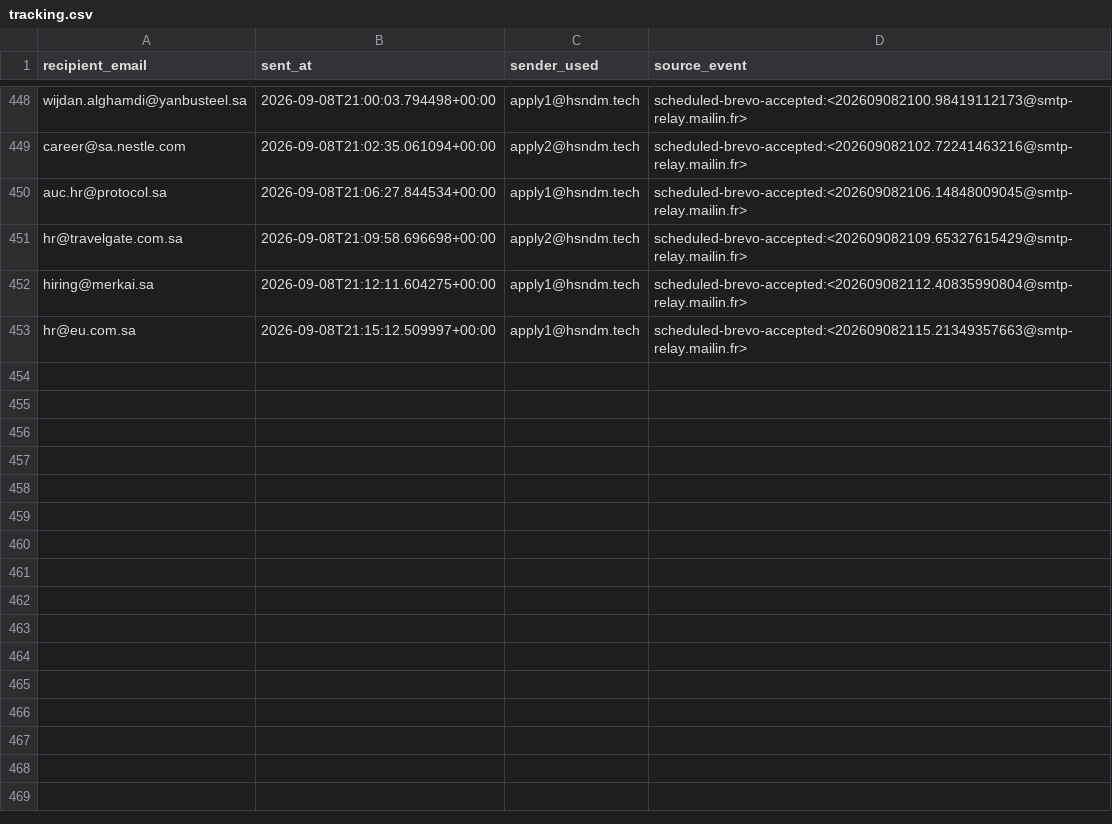
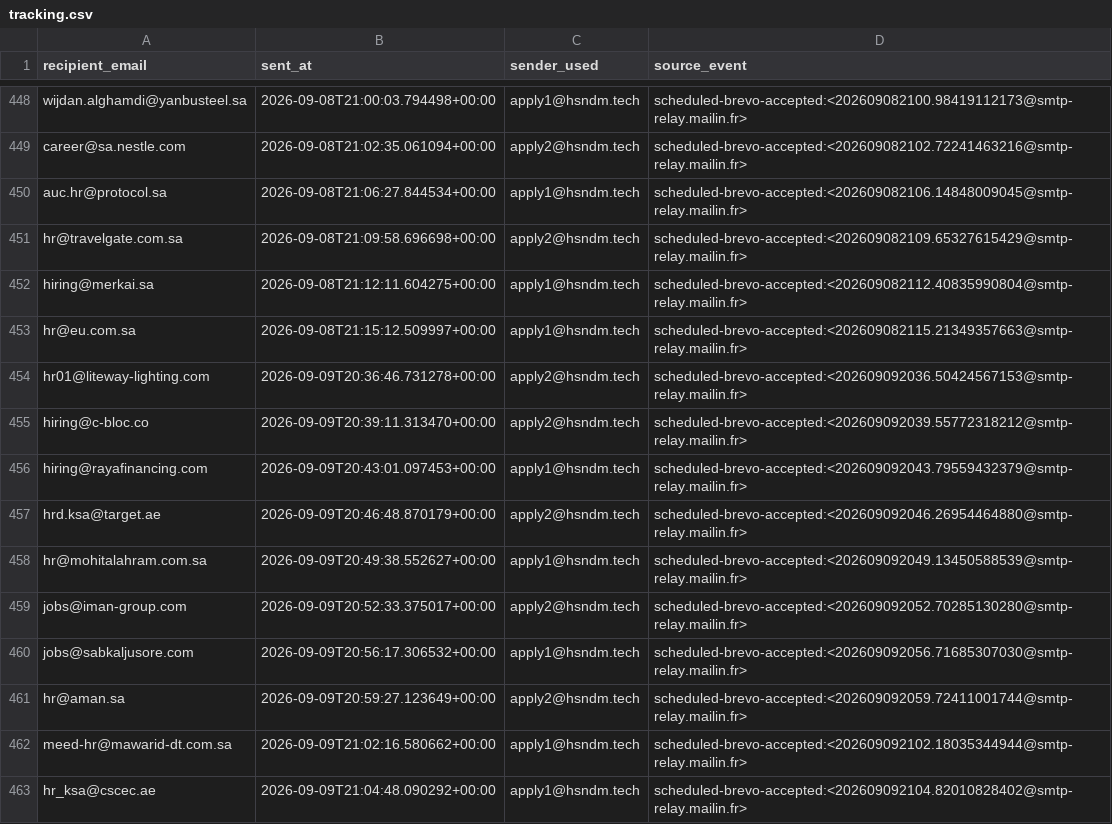
Before and after one commit to hsndm566/autoapply-sa, a CSV file: tracking.csv, drawn as a sheet; only a part is shown, gaps mark what is left out.

Commit message:
Record scheduled application delivery outcomes

```diff
--- a/tracking.csv
+++ b/tracking.csv
@@ -453 +453,11 @@ hiring@merkai.sa,2026-09-08T21:12:11.604275+00:00,apply1@hsndm.tech,scheduled-br
 hr@eu.com.sa,2026-09-08T21:15:12.509997+00:00,apply1@hsndm.tech,scheduled-brevo-accepted:<202609082115.21349357663@smtp-relay.mailin.fr>
+hr01@liteway-lighting.com,2026-09-09T20:36:46.731278+00:00,apply2@hsndm.tech,scheduled-brevo-accepted:<202609092036.50424567153@smtp-relay.mailin.fr>
+hiring@c-bloc.co,2026-09-09T20:39:11.313470+00:00,apply2@hsndm.tech,scheduled-brevo-accepted:<202609092039.55772318212@smtp-relay.mailin.fr>
+hiring@rayafinancing.com,2026-09-09T20:43:01.097453+00:00,apply1@hsndm.tech,scheduled-brevo-accepted:<202609092043.79559432379@smtp-relay.mailin.fr>
+hrd.ksa@target.ae,2026-09-09T20:46:48.870179+00:00,apply2@hsndm.tech,scheduled-brevo-accepted:<202609092046.26954464880@smtp-relay.mailin.fr>
+hr@mohitalahram.com.sa,2026-09-09T20:49:38.552627+00:00,apply1@hsndm.tech,scheduled-brevo-accepted:<202609092049.13450588539@smtp-relay.mailin.fr>
+jobs@iman-group.com,2026-09-09T20:52:33.375017+00:00,apply2@hsndm.tech,scheduled-brevo-accepted:<202609092052.70285130280@smtp-relay.mailin.fr>
+jobs@sabkaljusore.com,2026-09-09T20:56:17.306532+00:00,apply1@hsndm.tech,scheduled-brevo-accepted:<202609092056.71685307030@smtp-relay.mailin.fr>
+hr@aman.sa,2026-09-09T20:59:27.123649+00:00,apply2@hsndm.tech,scheduled-brevo-accepted:<202609092059.72411001744@smtp-relay.mailin.fr>
+meed-hr@mawarid-dt.com.sa,2026-09-09T21:02:16.580662+00:00,apply1@hsndm.tech,scheduled-brevo-accepted:<202609092102.18035344944@smtp-relay.mailin.fr>
+hr_ksa@cscec.ae,2026-09-09T21:04:48.090292+00:00,apply1@hsndm.tech,scheduled-brevo-accepted:<202609092104.82010828402@smtp-relay.mailin.fr>
```
